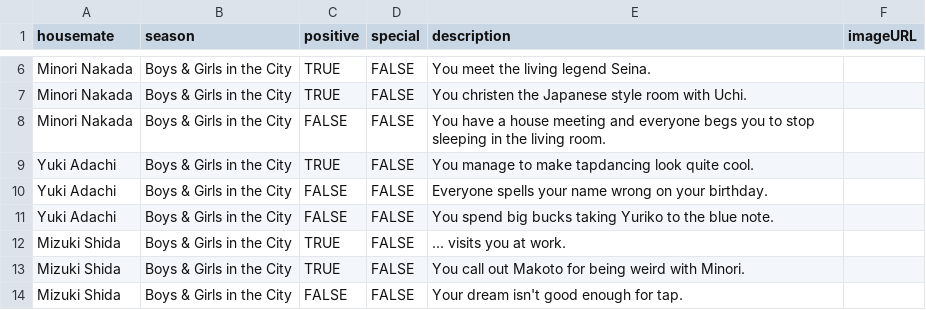
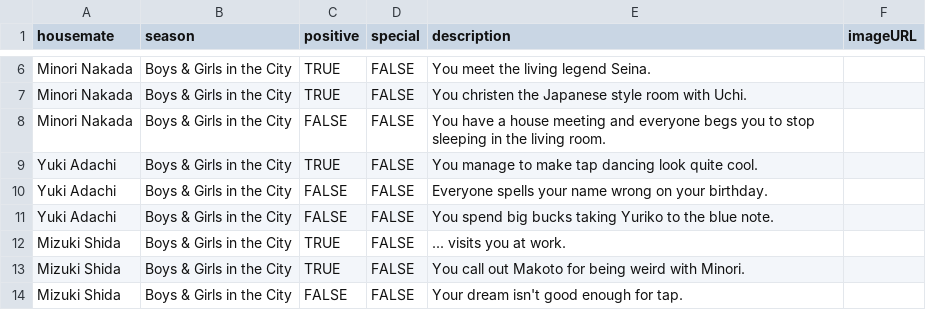
Before and after one commit to danjcooper/terrace-house-game-server, a CSV file: data/EFFECTS.csv, drawn as a sheet; only a part is shown, gaps mark what is left out; the diff covers the shown part only.

```diff
--- a/data/EFFECTS.csv
+++ b/data/EFFECTS.csv
@@ -8,3 +8,3 @@ Minori Nakada,Boys & Girls in the City,TRUE,FALSE,You christen the Japanese styl
 Minori Nakada,Boys & Girls in the City,FALSE,FALSE,You have a house meeting and everyone begs you to stop sleeping in the living room.,
-Yuki Adachi,Boys & Girls in the City,TRUE,FALSE,You manage to make tapdancing look quite cool.,
+Yuki Adachi,Boys & Girls in the City,TRUE,FALSE,You manage to make tap dancing look quite cool.,
 Yuki Adachi,Boys & Girls in the City,FALSE,FALSE,Everyone spells your name wrong on your birthday.,
```
Also changed, not shown: 10 edited cells elsewhere in this file, data/HOUSEMATES.csv.
